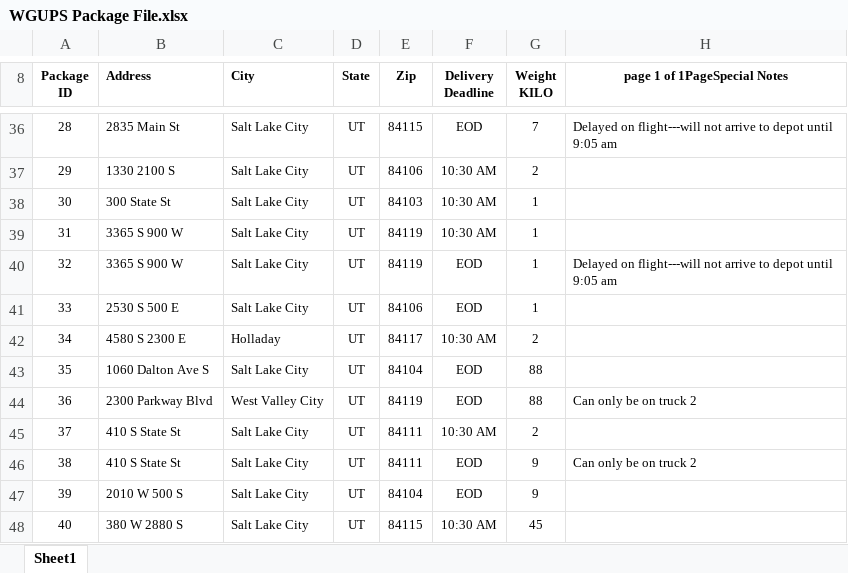
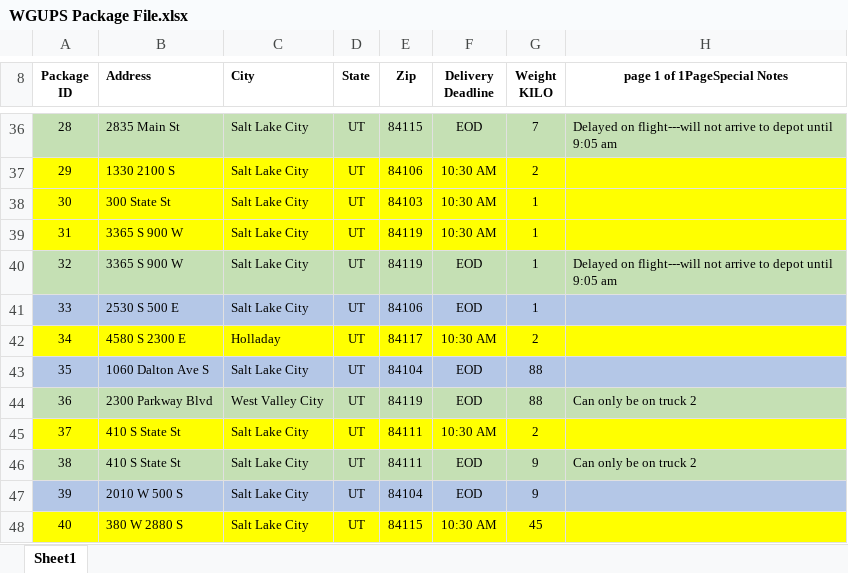
Before and after one commit to hchen8566/C950, an Excel workbook: WGUPS Package File.xlsx, sheet Sheet1, drawn as a sheet; only a part is shown, gaps mark what is left out; values as stored, in another font and other column widths than the file's, no borders; charts and pictures not drawn; the diff covers the shown part only; the diff names each change by its address in the sheet, - before the commit and + after, or states it on an @@ line.

```diff
--- a/WGUPS Package File.xlsx (sheet Sheet1)
+++ b/WGUPS Package File.xlsx (sheet Sheet1)
-A36:H36 fill: none
+A36:H36 fill: #C5E0B4
-A37:H39 fill: none
+A37:H39 fill: #FFFF00
-A40:H40 fill: none
+A40:H40 fill: #C5E0B4
-A41:H41 fill: none
+A41:H41 fill: #B4C7E7
-A42:H42 fill: none
+A42:H42 fill: #FFFF00
-A43:H43 fill: none
+A43:H43 fill: #B4C7E7
-A44:H44 fill: none
+A44:H44 fill: #C5E0B4
-A45:H45 fill: none
+A45:H45 fill: #FFFF00
-A46:H46 fill: none
+A46:H46 fill: #C5E0B4
-A47:H47 fill: none
+A47:H47 fill: #B4C7E7
-A48:H48 fill: none
+A48:H48 fill: #FFFF00
```
Also changed, not shown: cell formats elsewhere in this sheet, charts or pictures, 9 other files.
